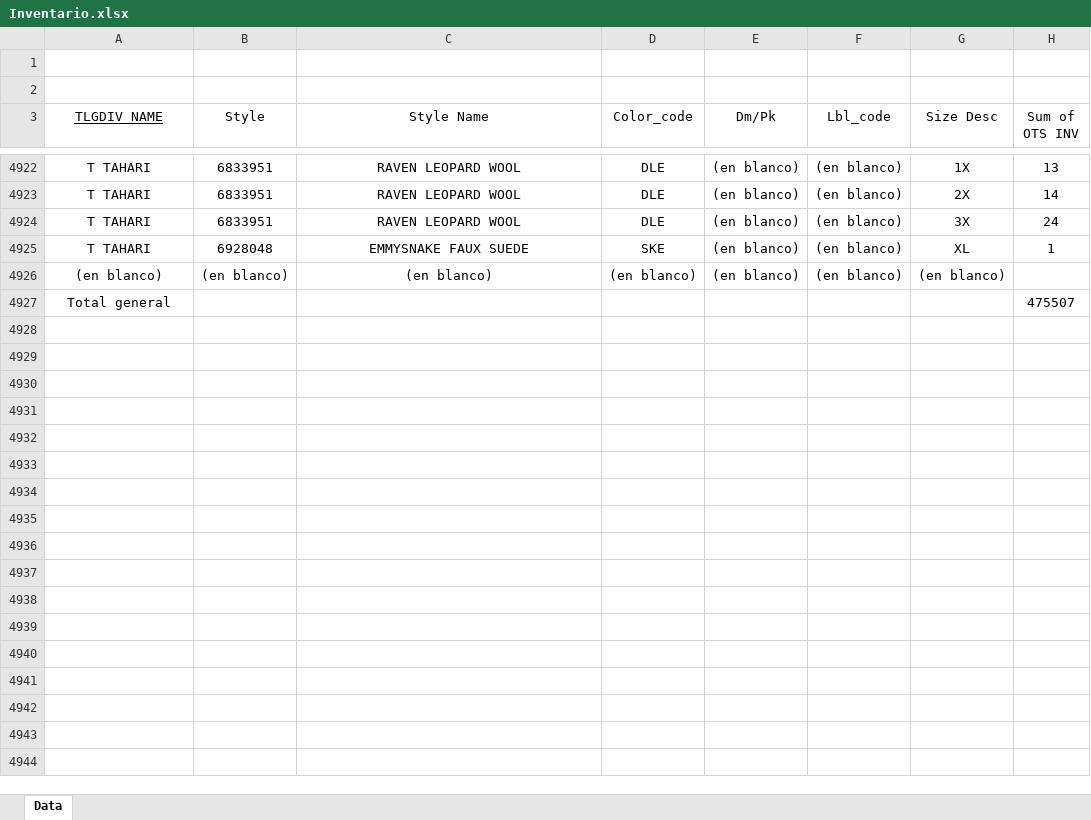
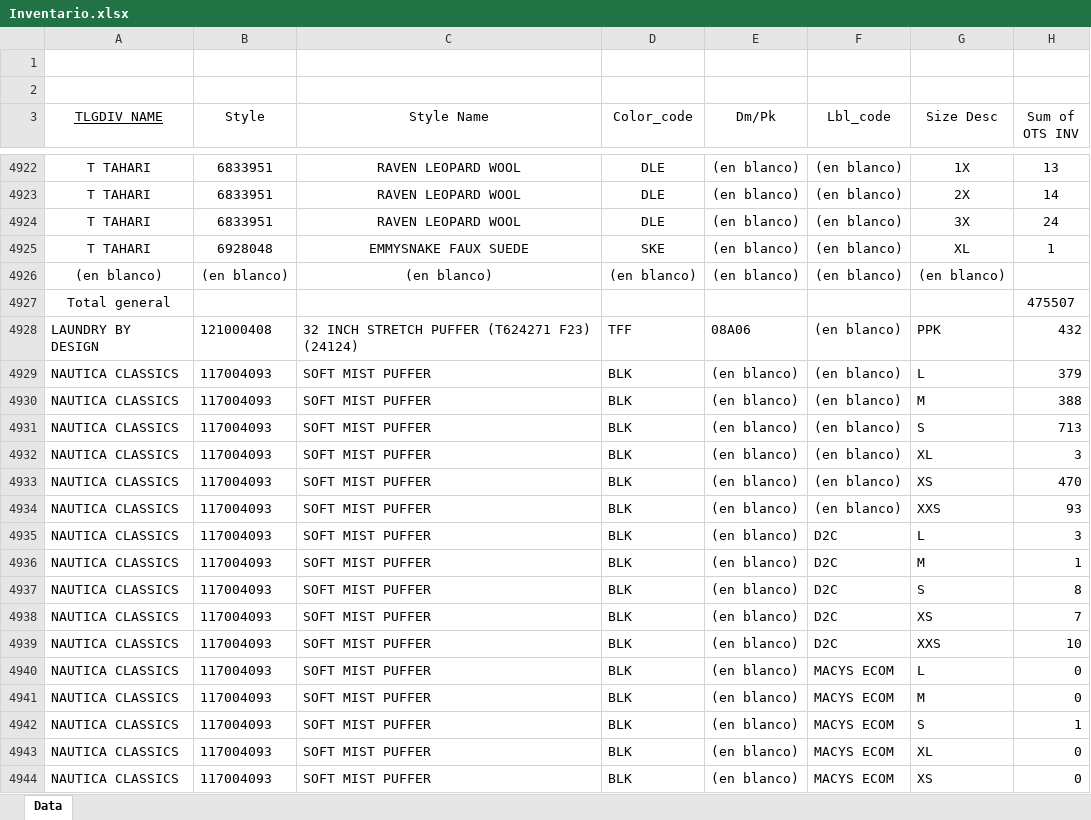
Before and after one commit to rafa3012new/Sr_Miguel_Inventario, an Excel workbook: Inventario.xlsx, sheet Data, drawn as a sheet; only a part is shown, gaps mark what is left out; values as stored, in another font and other column widths than the file's, no borders; the diff covers the shown part only; the diff names each change by its address in the sheet, - before the commit and + after, or states it on an @@ line.

Commit message:
Actualizacion fotos mujeres laundry pdf

```diff
--- a/Inventario.xlsx (sheet Data)
+++ b/Inventario.xlsx (sheet Data)
+row 4928: LAUNDRY BY DESIGN | 121000408 | 32 INCH STRETCH PUFFER (T624271 F23) (24124) | TFF | 08A06 | (en blanco) | PPK | 432
+row 4929: NAUTICA CLASSICS | 117004093 | SOFT MIST PUFFER | BLK | (en blanco) | (en blanco) | L | 379
+row 4930: NAUTICA CLASSICS | 117004093 | SOFT MIST PUFFER | BLK | (en blanco) | (en blanco) | M | 388
+row 4931: NAUTICA CLASSICS | 117004093 | SOFT MIST PUFFER | BLK | (en blanco) | (en blanco) | S | 713
+row 4932: NAUTICA CLASSICS | 117004093 | SOFT MIST PUFFER | BLK | (en blanco) | (en blanco) | XL | 3
+row 4933: NAUTICA CLASSICS | 117004093 | SOFT MIST PUFFER | BLK | (en blanco) | (en blanco) | XS | 470
+row 4934: NAUTICA CLASSICS | 117004093 | SOFT MIST PUFFER | BLK | (en blanco) | (en blanco) | XXS | 93
+row 4935: NAUTICA CLASSICS | 117004093 | SOFT MIST PUFFER | BLK | (en blanco) | D2C | L | 3
+row 4936: NAUTICA CLASSICS | 117004093 | SOFT MIST PUFFER | BLK | (en blanco) | D2C | M | 1
+row 4937: NAUTICA CLASSICS | 117004093 | SOFT MIST PUFFER | BLK | (en blanco) | D2C | S | 8
+row 4938: NAUTICA CLASSICS | 117004093 | SOFT MIST PUFFER | BLK | (en blanco) | D2C | XS | 7
+row 4939: NAUTICA CLASSICS | 117004093 | SOFT MIST PUFFER | BLK | (en blanco) | D2C | XXS | 10
+row 4940: NAUTICA CLASSICS | 117004093 | SOFT MIST PUFFER | BLK | (en blanco) | MACYS ECOM | L | 0
+row 4941: NAUTICA CLASSICS | 117004093 | SOFT MIST PUFFER | BLK | (en blanco) | MACYS ECOM | M | 0
+row 4942: NAUTICA CLASSICS | 117004093 | SOFT MIST PUFFER | BLK | (en blanco) | MACYS ECOM | S | 1
+row 4943: NAUTICA CLASSICS | 117004093 | SOFT MIST PUFFER | BLK | (en blanco) | MACYS ECOM | XL | 0
+row 4944: NAUTICA CLASSICS | 117004093 | SOFT MIST PUFFER | BLK | (en blanco) | MACYS ECOM | XS | 0
```
Also changed, not shown: 150 added rows elsewhere in this sheet, 19 other files.
